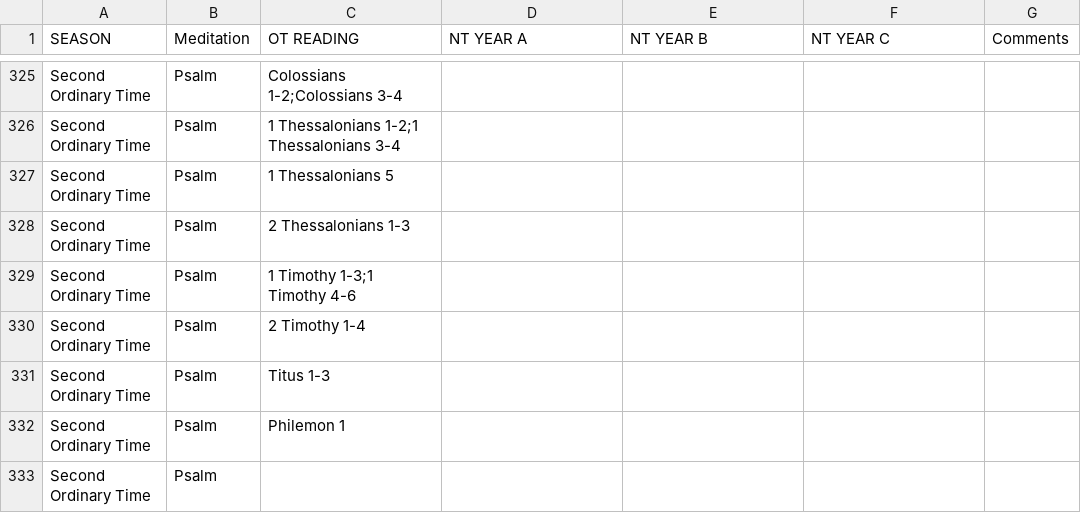
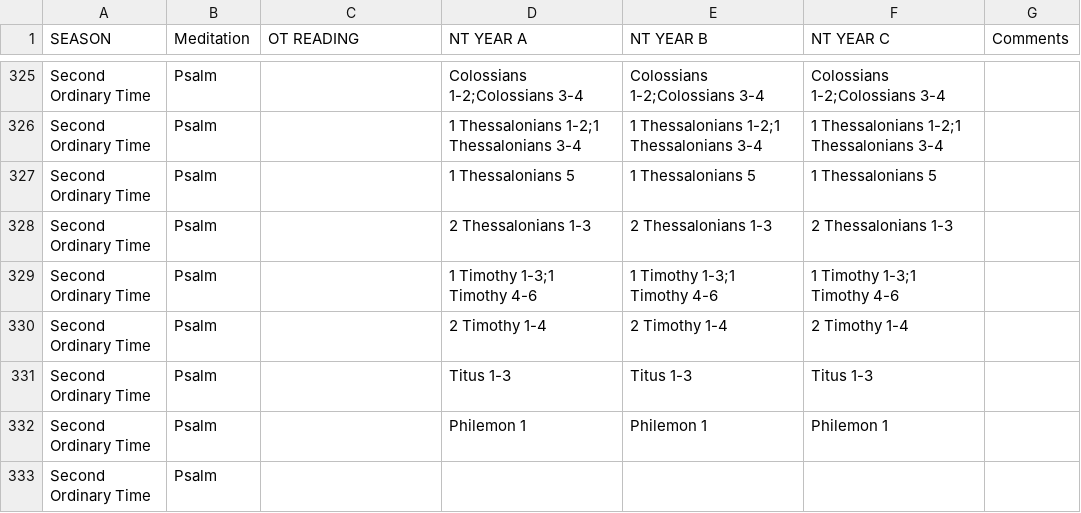
Before and after one commit to benjaminingreens/liturgical_calendar, a CSV file: bible_plan.csv, drawn as a sheet; only a part is shown, gaps mark what is left out; the diff covers the shown part only; the diff names each change by its address in the sheet, - before the commit and + after, or states it on an @@ line.

```diff
--- a/bible_plan.csv
+++ b/bible_plan.csv
-C325 (OT READING): Colossians 1-2;Colossians 3-4
+C325 (OT READING): (empty)
-D325 (NT YEAR A): (empty)
+D325 (NT YEAR A): Colossians 1-2;Colossians 3-4
-E325 (NT YEAR B): (empty)
+E325 (NT YEAR B): Colossians 1-2;Colossians 3-4
-F325 (NT YEAR C): (empty)
+F325 (NT YEAR C): Colossians 1-2;Colossians 3-4
-C326 (OT READING): 1 Thessalonians 1-2;1 Thessalonians 3-4
+C326 (OT READING): (empty)
-D326 (NT YEAR A): (empty)
+D326 (NT YEAR A): 1 Thessalonians 1-2;1 Thessalonians 3-4
-E326 (NT YEAR B): (empty)
+E326 (NT YEAR B): 1 Thessalonians 1-2;1 Thessalonians 3-4
-F326 (NT YEAR C): (empty)
+F326 (NT YEAR C): 1 Thessalonians 1-2;1 Thessalonians 3-4
-C327 (OT READING): 1 Thessalonians 5
+C327 (OT READING): (empty)
-D327 (NT YEAR A): (empty)
+D327 (NT YEAR A): 1 Thessalonians 5
-E327 (NT YEAR B): (empty)
+E327 (NT YEAR B): 1 Thessalonians 5
-F327 (NT YEAR C): (empty)
+F327 (NT YEAR C): 1 Thessalonians 5
-C328 (OT READING): 2 Thessalonians 1-3
+C328 (OT READING): (empty)
-D328 (NT YEAR A): (empty)
+D328 (NT YEAR A): 2 Thessalonians 1-3
-E328 (NT YEAR B): (empty)
+E328 (NT YEAR B): 2 Thessalonians 1-3
-F328 (NT YEAR C): (empty)
+F328 (NT YEAR C): 2 Thessalonians 1-3
-C329 (OT READING): 1 Timothy 1-3;1 Timothy 4-6
+C329 (OT READING): (empty)
-D329 (NT YEAR A): (empty)
+D329 (NT YEAR A): 1 Timothy 1-3;1 Timothy 4-6
-E329 (NT YEAR B): (empty)
+E329 (NT YEAR B): 1 Timothy 1-3;1 Timothy 4-6
-F329 (NT YEAR C): (empty)
+F329 (NT YEAR C): 1 Timothy 1-3;1 Timothy 4-6
-C330 (OT READING): 2 Timothy 1-4
+C330 (OT READING): (empty)
-D330 (NT YEAR A): (empty)
+D330 (NT YEAR A): 2 Timothy 1-4
-E330 (NT YEAR B): (empty)
+E330 (NT YEAR B): 2 Timothy 1-4
-F330 (NT YEAR C): (empty)
+F330 (NT YEAR C): 2 Timothy 1-4
-C331 (OT READING): Titus 1-3
+C331 (OT READING): (empty)
-D331 (NT YEAR A): (empty)
+D331 (NT YEAR A): Titus 1-3
-E331 (NT YEAR B): (empty)
+E331 (NT YEAR B): Titus 1-3
-F331 (NT YEAR C): (empty)
+F331 (NT YEAR C): Titus 1-3
-C332 (OT READING): Philemon 1
+C332 (OT READING): (empty)
-D332 (NT YEAR A): (empty)
+D332 (NT YEAR A): Philemon 1
-E332 (NT YEAR B): (empty)
+E332 (NT YEAR B): Philemon 1
-F332 (NT YEAR C): (empty)
+F332 (NT YEAR C): Philemon 1
```
Also changed, not shown: 120 edited cells elsewhere in this file, liturgical_calendar_lexicon_2025.csv, 6 other files.
